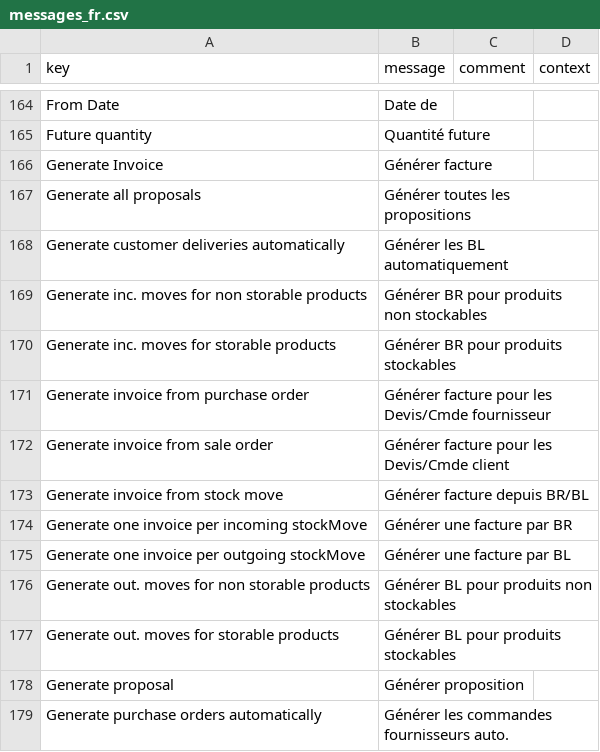
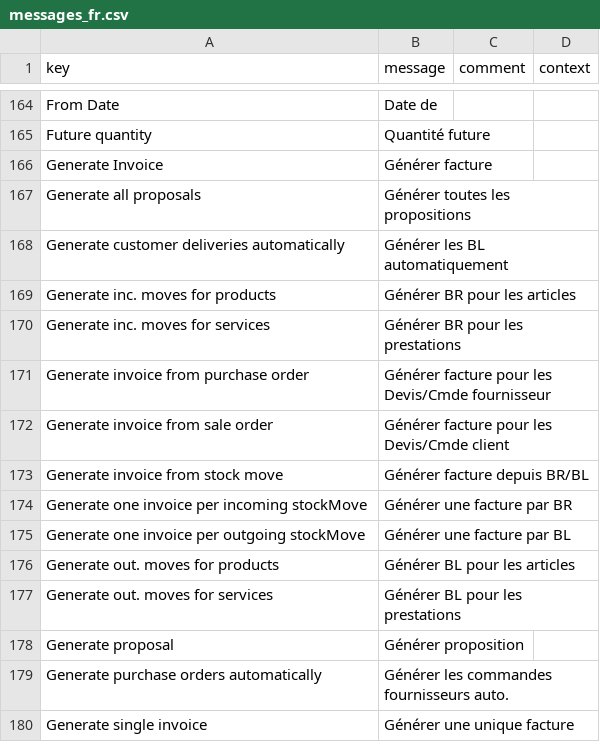
Before and after one commit to synktory-thl/axelor-open-suite, a CSV file: axelor-supplychain/src/main/resources/i18n/messages_fr.csv, drawn as a sheet; only a part is shown, gaps mark what is left out; the shorter side is filled out with more unchanged rows.

Commit message:
Anomaly #27854: SUPPLY CHAIN : new titles and translation for config (#5400)
Co-authored-by: sos-axelor <sos-axelor@users.noreply.github.com>

```diff
--- a/axelor-supplychain/src/main/resources/i18n/messages_fr.csv
+++ b/axelor-supplychain/src/main/resources/i18n/messages_fr.csv
@@ -168,4 +168,4 @@
 "Generate customer deliveries automatically","Générer les BL automatiquement",,
-"Generate inc. moves for non storable products","Générer BR pour produits non stockables",,
-"Generate inc. moves for storable products","Générer BR pour produits stockables",,
+"Generate inc. moves for products","Générer BR pour les articles",,
+"Generate inc. moves for services","Générer BR pour les prestations",,
 "Generate invoice from purchase order","Générer facture pour les Devis/Cmde fournisseur",,
@@ -175,4 +175,4 @@
 "Generate one invoice per outgoing stockMove","Générer une facture par BL",,
-"Generate out. moves for non storable products","Générer BL pour produits non stockables",,
-"Generate out. moves for storable products","Générer BL pour produits stockables",,
+"Generate out. moves for products","Générer BL pour les articles",,
+"Generate out. moves for services","Générer BL pour les prestations",,
 "Generate proposal","Générer proposition",,
```
Also changed, not shown: axelor-supplychain/src/main/resources/i18n/messages.csv, axelor-supplychain/src/main/resources/i18n/messages_en.csv, 2 other files.
